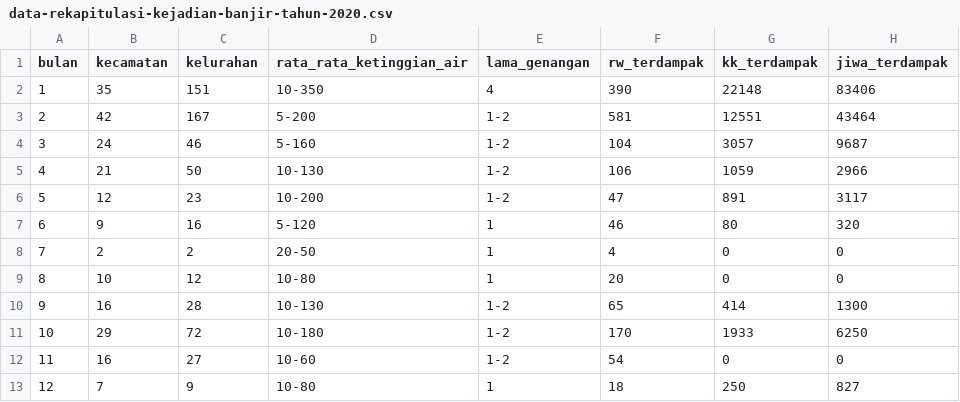
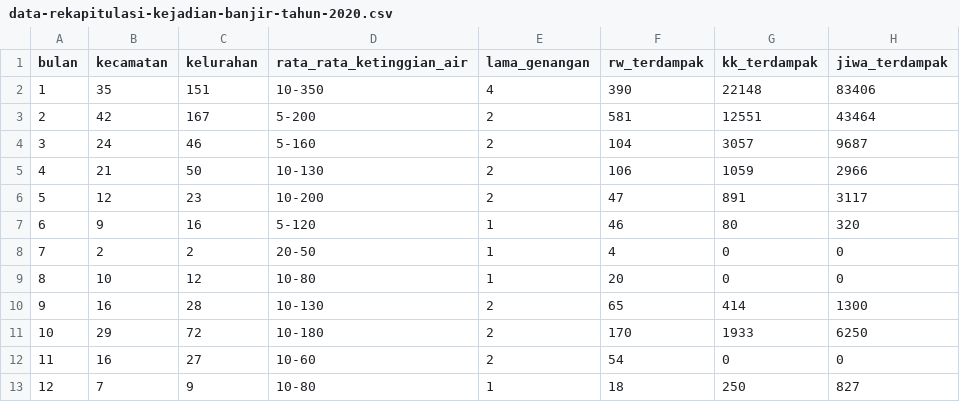
Before and after one commit to reza-nugraha32/data-sciences-lab, a CSV file: dataset-compfest/data-rekapitulasi-kejadian-banjir-tahun-2020.csv, drawn as a sheet; only a part is shown; the diff names each change by its address in the sheet, - before the commit and + after, or states it on an @@ line.

Commit message:
Update data-rekapitulasi-kejadian-banjir-tahun-2020.csv

```diff
--- a/dataset-compfest/data-rekapitulasi-kejadian-banjir-tahun-2020.csv
+++ b/dataset-compfest/data-rekapitulasi-kejadian-banjir-tahun-2020.csv
-E3:E6 (lama_genangan): 1-2
+E3:E6 (lama_genangan): 2
-E10:E12 (lama_genangan): 1-2
+E10:E12 (lama_genangan): 2
```
